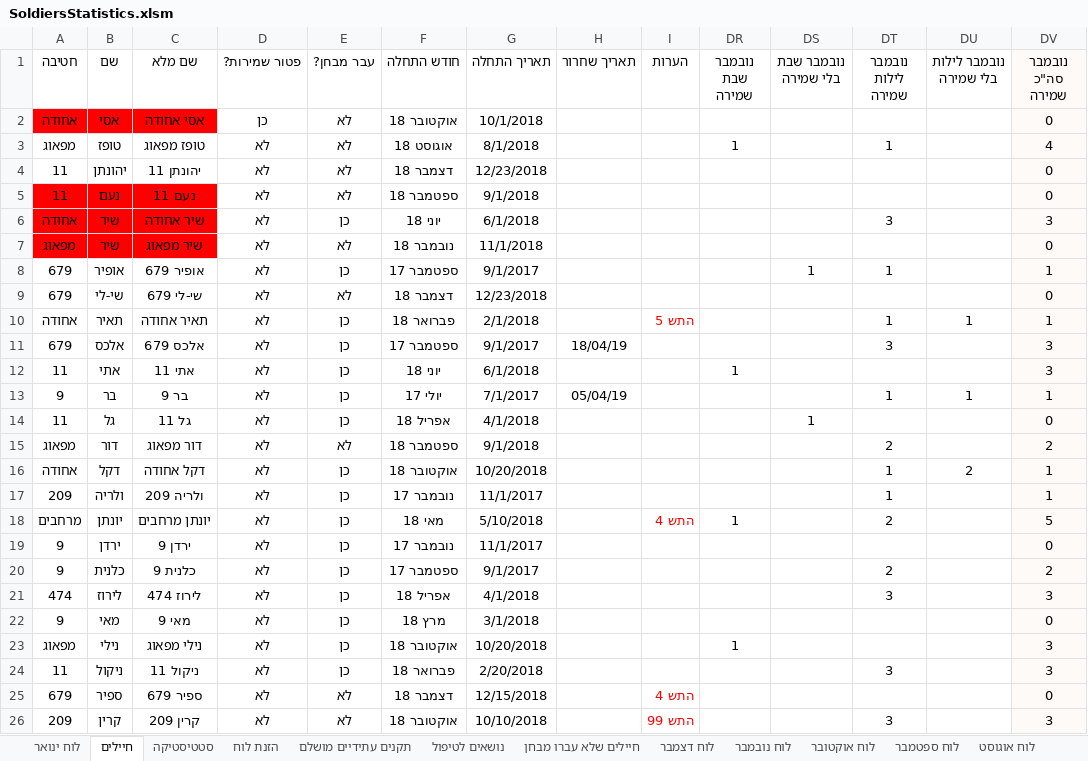
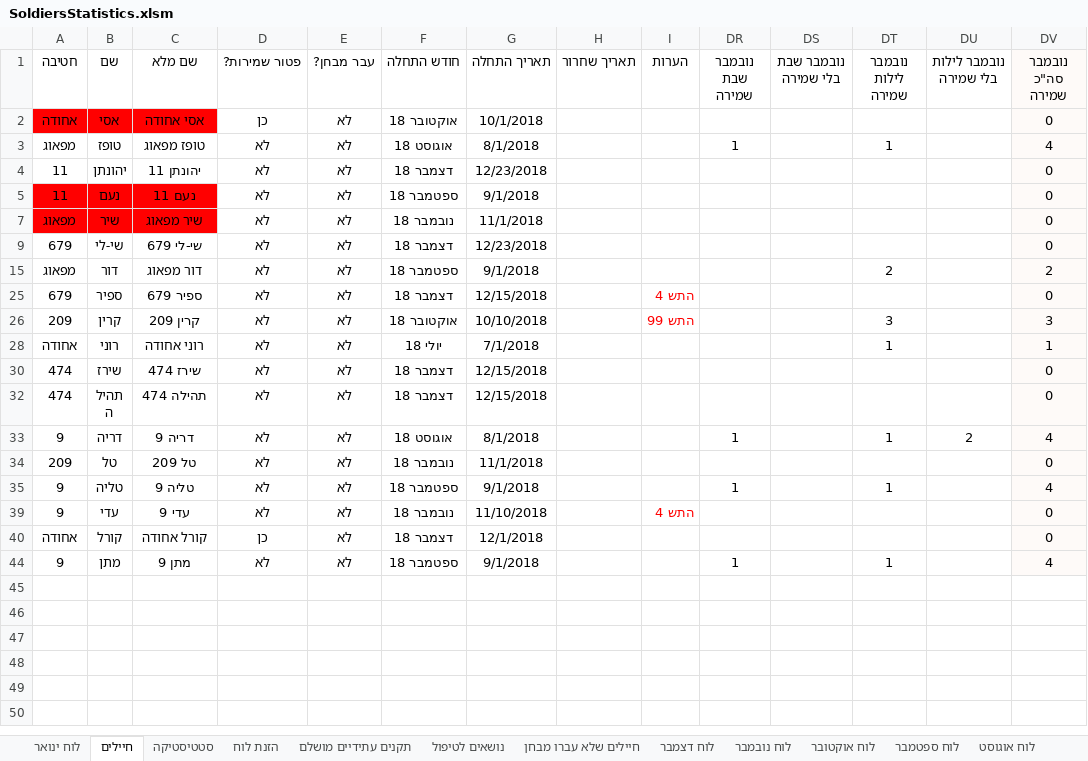
Before and after one commit to YuvalAlf/Duty-Table, an Excel workbook: SoldiersStatistics.xlsm, sheet חיילים, drawn as a sheet; only a part is shown; the shorter side is filled out with more unchanged rows; values as stored, in another font and other column widths than the file's, no borders; conditional formats not drawn; rows hold the shown columns only; the diff covers the shown part only; the diff names each change by its address in the sheet, - before the commit and + after, or states it on an @@ line.

Commit message:
Duty Table of January

```diff
--- a/SoldiersStatistics.xlsm (sheet חיילים)
+++ b/SoldiersStatistics.xlsm (sheet חיילים)
@@ row 6 hidden: אחודה | שיר | שיר אחודה | לא | כן | יוני 18 | 6/1/2018 |  |  |  |  | 3 |  | 3 @@
@@ row 8 hidden: 679 | אופיר | אופיר 679 | לא | כן | ספטמבר 17 | 9/1/2017 |  |  |  | 1 | 1 |  | 1 @@
@@ row 10 hidden: אחודה | תאיר | תאיר אחודה | לא | כן | פברואר 18 | 2/1/2018 |  | התש 5 |  |  | 1 | 1 | 1 @@
@@ row 11 hidden: 679 | אלכס | אלכס 679 | לא | כן | ספטמבר 17 | 9/1/2017 | 18/04/19 |  |  |  | 3 |  | 3 @@
@@ row 12 hidden: 11 | אתי | אתי 11 | לא | כן | יוני 18 | 6/1/2018 |  |  | 1 |  |  |  | 3 @@
@@ row 13 hidden: 9 | בר | בר 9 | לא | כן | יולי 17 | 7/1/2017 | 05/04/19 |  |  |  | 1 | 1 | 1 @@
@@ row 14 hidden: 11 | גל | גל 11 | לא | כן | אפריל 18 | 4/1/2018 |  |  |  | 1 |  |  | 0 @@
@@ row 16 hidden: אחודה | דקל | דקל אחודה | לא | כן | אוקטובר 18 | 10/20/2018 |  |  |  |  | 1 | 2 | 1 @@
@@ row 17 hidden: 209 | ולריה | ולריה 209 | לא | כן | נובמבר 17 | 11/1/2017 |  |  |  |  | 1 |  | 1 @@
@@ row 18 hidden: מרחבים | יונתן | יונתן מרחבים | לא | כן | מאי 18 | 5/10/2018 |  | התש 4 | 1 |  | 2 |  | 5 @@
@@ row 19 hidden: 9 | ירדן | ירדן 9 | לא | כן | נובמבר 17 | 11/1/2017 |  |  |  |  |  |  | 0 @@
@@ row 20 hidden: 9 | כלנית | כלנית 9 | לא | כן | ספטמבר 17 | 9/1/2017 |  |  |  |  | 2 |  | 2 @@
@@ row 21 hidden: 474 | לירוז | לירוז 474 | לא | כן | אפריל 18 | 4/1/2018 |  |  |  |  | 3 |  | 3 @@
@@ row 22 hidden: 9 | מאי | מאי 9 | לא | כן | מרץ 18 | 3/1/2018 |  |  |  |  |  |  | 0 @@
@@ row 23 hidden: מפאוג | נילי | נילי מפאוג | לא | כן | אוקטובר 18 | 10/20/2018 |  |  | 1 |  |  |  | 3 @@
@@ row 24 hidden: 11 | ניקול | ניקול 11 | לא | כן | פברואר 18 | 2/20/2018 |  |  |  |  | 3 |  | 3 @@
```
Also changed, not shown: 15 hidden or unhidden rows elsewhere in this sheet, sheet לוח ינואר, formulas that keep their value.
